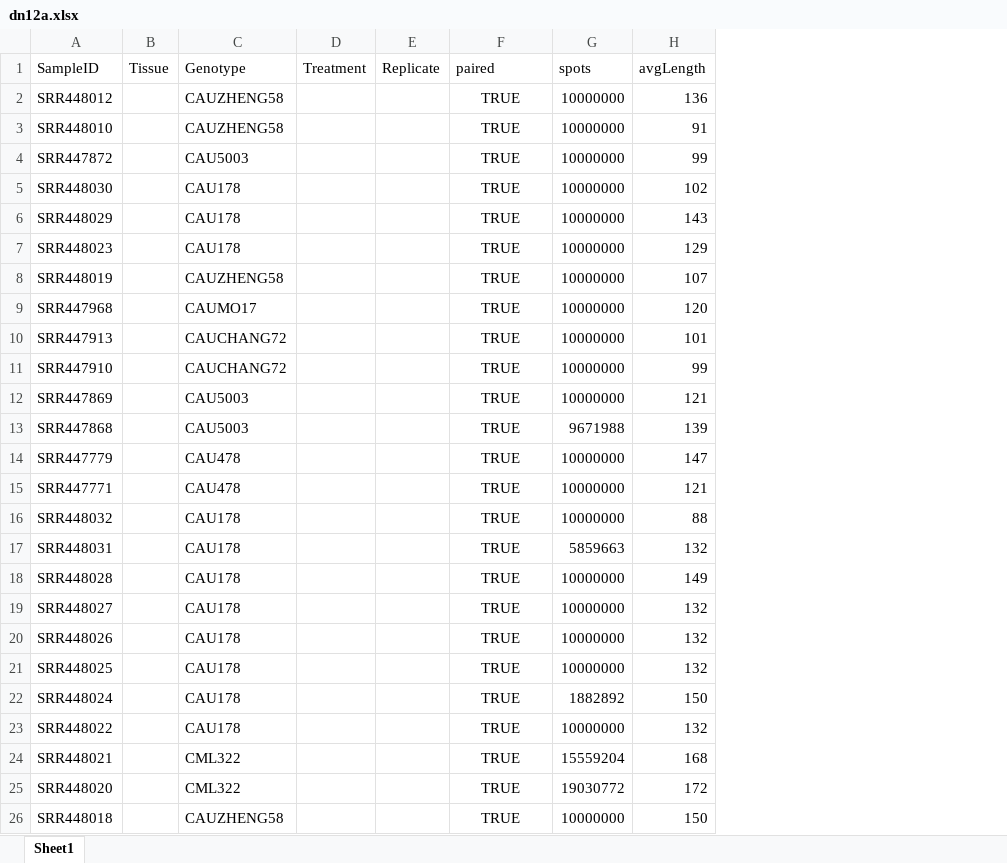
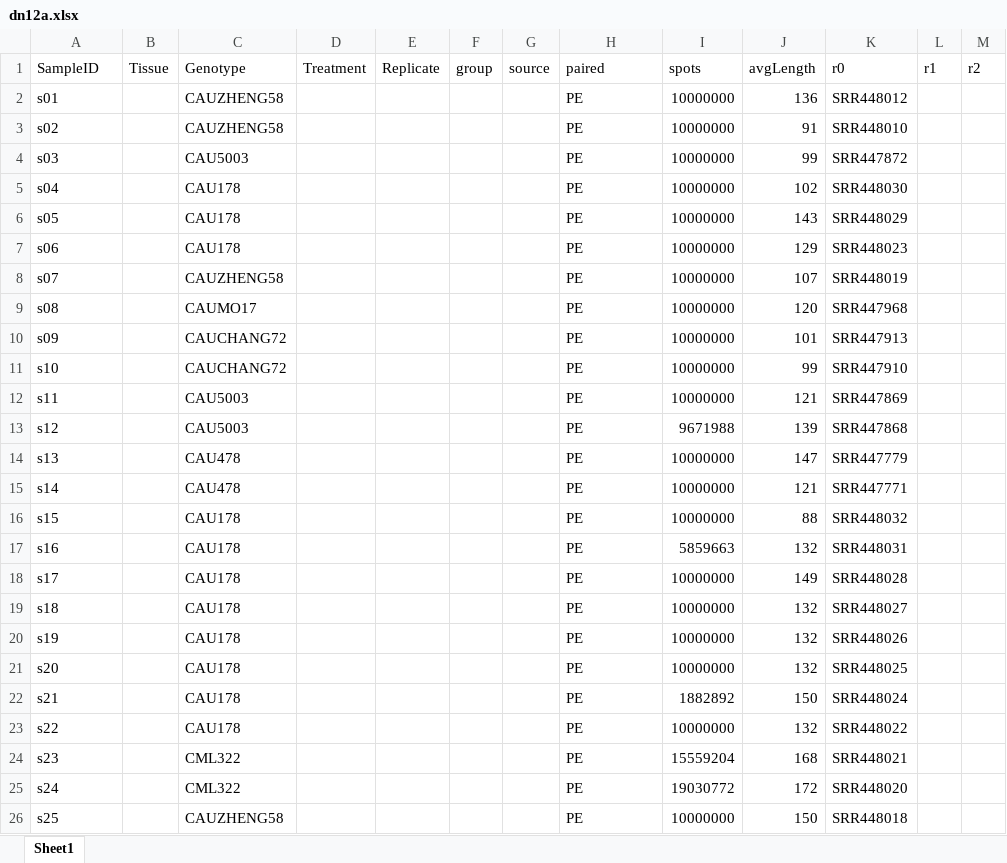
Before and after one commit to orionzhou/barn, an Excel workbook: Zmays_B73/05_excel/dn12a.xlsx, sheet Sheet1, drawn as a sheet; only a part is shown; values as stored, in another font and other column widths than the file's, no borders; addresses are those after the commit; the diff covers the shown part only; the diff names each change by its address in the sheet, - before the commit and + after, or states it on an @@ line.

```diff
--- a/Zmays_B73/05_excel/dn12a.xlsx (sheet Sheet1)
+++ b/Zmays_B73/05_excel/dn12a.xlsx (sheet Sheet1)
+column F (group), empty
+column G (source), empty
+column K (r0), rows 2-26: SRR448012 | SRR448010 | SRR447872 | SRR448030 | SRR448029 | SRR448023 | SRR448019 | SRR447968 | SRR447913 | SRR447910 | SRR447869 | SRR447868 | SRR447779 | SRR447771 | SRR448032 | SRR448031 | SRR448028 | SRR448027 | SRR448026 | SRR448025 | SRR448024 | SRR448022 | SRR448021 | SRR448020 | SRR448018
+column L (r1), empty
+column M (r2), empty
-A2 (SampleID): SRR448012
+A2 (SampleID): s01
-H2:H26 (paired): TRUE
+H2:H26 (paired): PE
-H2:H26 alignment: center
+H2:H26 alignment: left
-A3 (SampleID): SRR448010
+A3 (SampleID): s02
-A4 (SampleID): SRR447872
+A4 (SampleID): s03
-A5 (SampleID): SRR448030
+A5 (SampleID): s04
-A6 (SampleID): SRR448029
+A6 (SampleID): s05
-A7 (SampleID): SRR448023
+A7 (SampleID): s06
-A8 (SampleID): SRR448019
+A8 (SampleID): s07
-A9 (SampleID): SRR447968
+A9 (SampleID): s08
-A10 (SampleID): SRR447913
+A10 (SampleID): s09
-A11 (SampleID): SRR447910
+A11 (SampleID): s10
-A12 (SampleID): SRR447869
+A12 (SampleID): s11
-A13 (SampleID): SRR447868
+A13 (SampleID): s12
-A14 (SampleID): SRR447779
+A14 (SampleID): s13
-A15 (SampleID): SRR447771
+A15 (SampleID): s14
-A16 (SampleID): SRR448032
+A16 (SampleID): s15
-A17 (SampleID): SRR448031
+A17 (SampleID): s16
-A18 (SampleID): SRR448028
+A18 (SampleID): s17
-A19 (SampleID): SRR448027
+A19 (SampleID): s18
-A20 (SampleID): SRR448026
+A20 (SampleID): s19
-A21 (SampleID): SRR448025
+A21 (SampleID): s20
-A22 (SampleID): SRR448024
+A22 (SampleID): s21
-A23 (SampleID): SRR448022
+A23 (SampleID): s22
-A24 (SampleID): SRR448021
+A24 (SampleID): s23
-A25 (SampleID): SRR448020
+A25 (SampleID): s24
-A26 (SampleID): SRR448018
+A26 (SampleID): s25
```
Also changed, not shown: 516 edited cells and cell formats elsewhere in this sheet, Osativa/05_excel/bs12a.xlsx, Osativa/05_excel/bs15b.xlsx, 17 other files.
